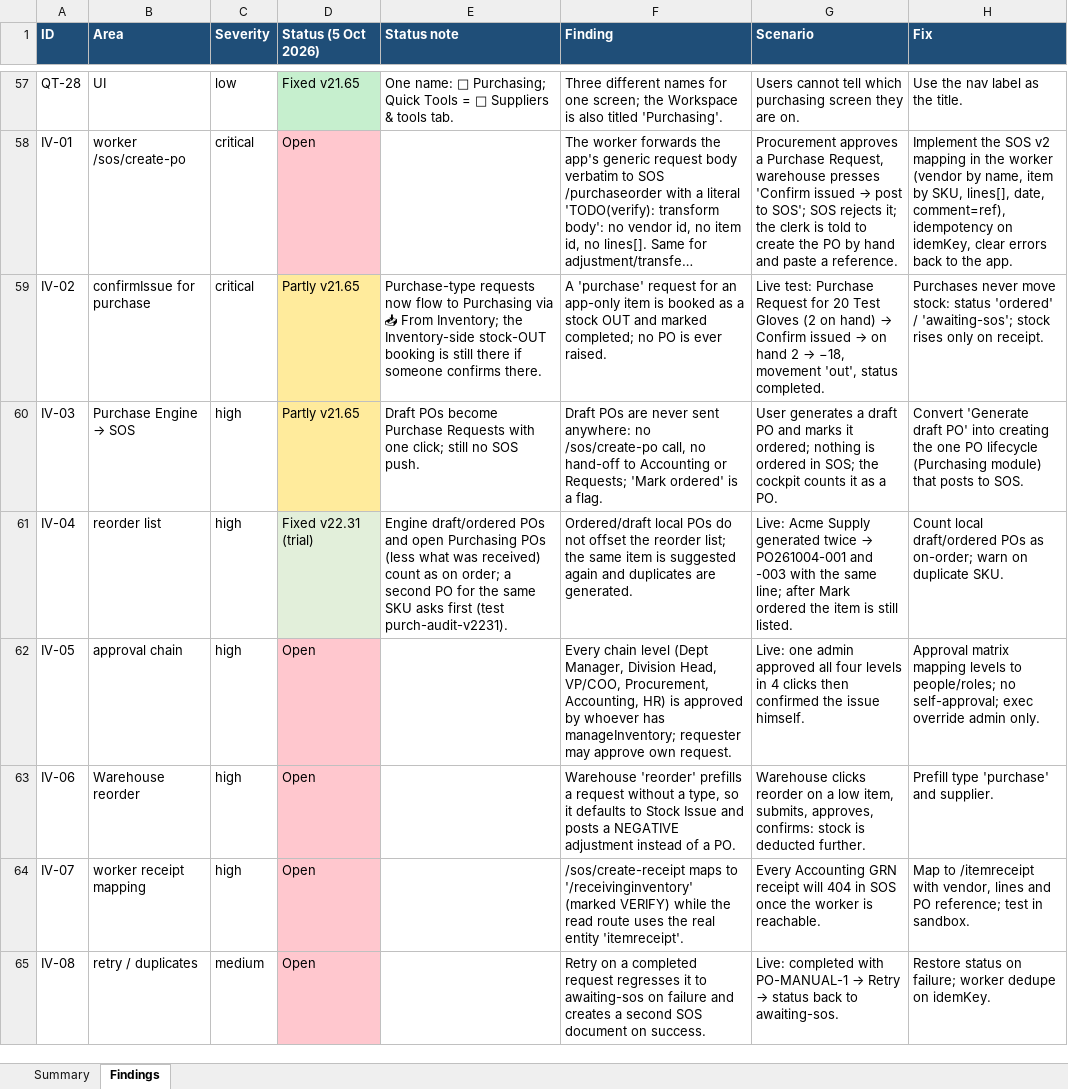
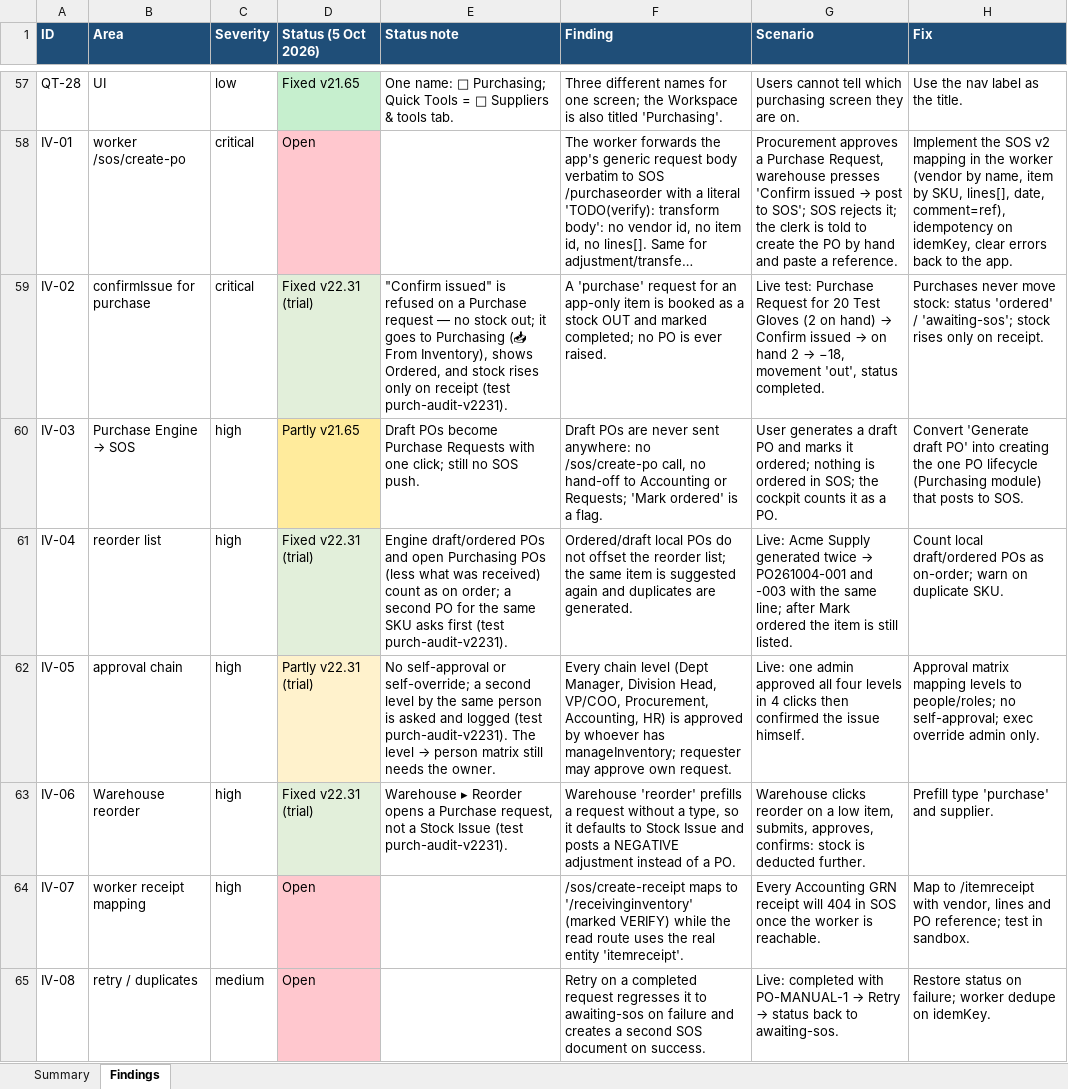
Before and after one commit to eyalbenari99-star/hydropro, an Excel workbook: nexidoc/Nexi_Purchasing_Audit_v22.31.xlsx, sheet Findings, drawn as a sheet; only a part is shown, gaps mark what is left out; long unchanged cells end in …; values as stored, in another font and other column widths than the file's, no borders; the diff covers the shown part only; the diff names each change by its address in the sheet, - before the commit and + after, or states it on an @@ line.

```diff
--- a/nexidoc/Nexi_Purchasing_Audit_v22.31.xlsx (sheet Findings)
+++ b/nexidoc/Nexi_Purchasing_Audit_v22.31.xlsx (sheet Findings)
-D59 (Status (5 Oct 2026)): Partly v21.65
+D59 (Status (5 Oct 2026)): Fixed v22.31 (trial)
-D59 fill: #FFEB9C
+D59 fill: #E2EFDA
-E59 (Status note): Purchase-type requests now flow to Purchasing via 📥 From Inventory; the Inventory-side stock-OUT booking is still there if someone confirms there.
+E59 (Status note): "Confirm issued" is refused on a Purchase request — no stock out; it goes to Purchasing (📥 From Inventory), shows Ordered, and stock rises only on receipt (test purch-audit-v2231).
-D62 (Status (5 Oct 2026)): Open
+D62 (Status (5 Oct 2026)): Partly v22.31 (trial)
-D62 fill: #FFC7CE
+D62 fill: #FFF2CC
@@ E62 (Status note): (empty) → No self-approval or self-override; a second level by the same person is asked and logged (test purch-audit-v2231). The level → person matrix still needs the owner. @@
-D63 (Status (5 Oct 2026)): Open
+D63 (Status (5 Oct 2026)): Fixed v22.31 (trial)
-D63 fill: #FFC7CE
+D63 fill: #E2EFDA
-E63 (Status note): (empty)
+E63 (Status note): Warehouse ▸ Reorder opens a Purchase request, not a Stock Issue (test purch-audit-v2231).
```
Also changed, not shown: 24 edited cells and cell formats elsewhere in this sheet, sheet Summary, 2 other files.
